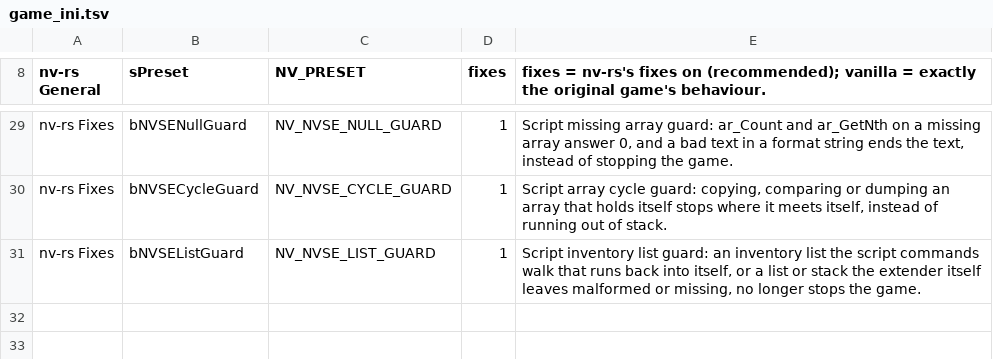
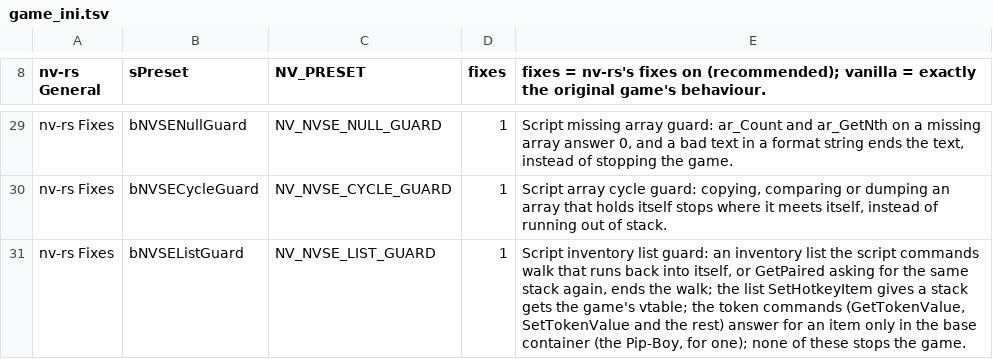
Before and after one commit to slaterain/nv-rs, a TSV file: crates/host/data/game_ini.tsv, drawn as a sheet; only a part is shown, gaps mark what is left out.

```diff
--- a/crates/host/data/game_ini.tsv
+++ b/crates/host/data/game_ini.tsv
@@ -30,2 +30,2 @@ nv-rs Fixes	bNVSENullGuard	NV_NVSE_NULL_GUARD	1	Script missing array guard: ar_C
 nv-rs Fixes	bNVSECycleGuard	NV_NVSE_CYCLE_GUARD	1	Script array cycle guard: copying, comparing or dumping an array that holds itself stops where it meets itself, instead of running out of stack.
-nv-rs Fixes	bNVSEListGuard	NV_NVSE_LIST_GUARD	1	Script inventory list guard: an inventory list the script commands walk that runs back into itself, or a list or stack the extender itself leaves malformed or missing, no longer stops the game.
+nv-rs Fixes	bNVSEListGuard	NV_NVSE_LIST_GUARD	1	Script inventory list guard: an inventory list the script commands walk that runs back into itself, or GetPaired asking for the same stack again, ends the walk; the list SetHotkeyItem gives a stack gets the game's vtable; the token commands (GetTokenValue, SetTokenValue and the rest) answer for an item only in the base container (the Pip-Boy, for one); none of these stops the game.
```
Also changed, not shown: 6 other files.
